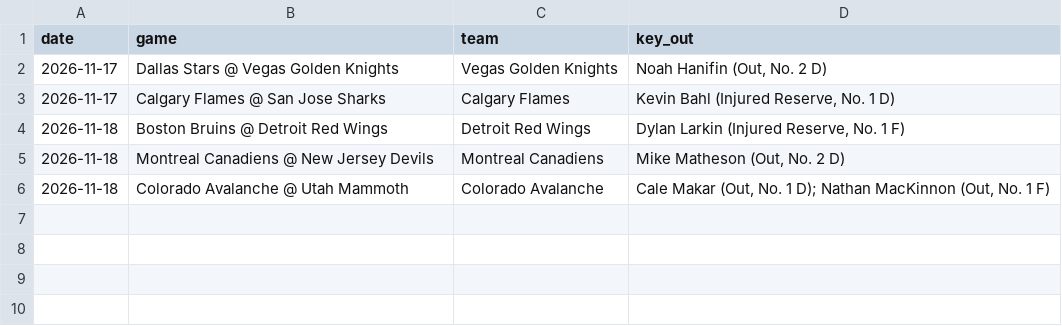
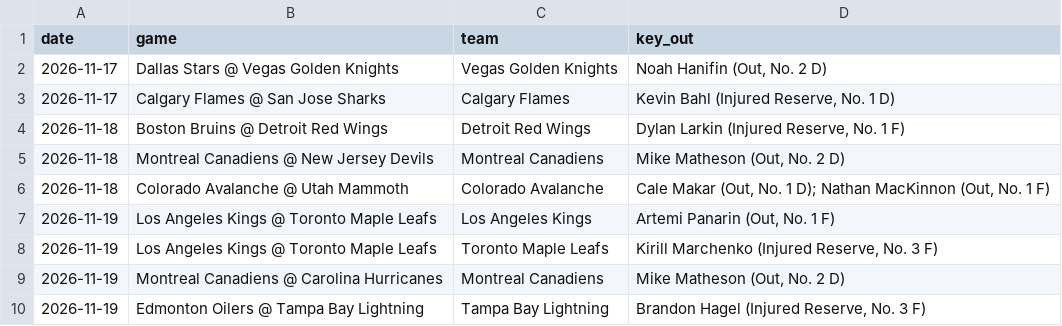
Before and after one commit to alanwevans1617-source/alan-nhl-model, a CSV file: injury_flags.csv, drawn as a sheet; the diff names each change by its address in the sheet, - before the commit and + after, or states it on an @@ line.

```diff
--- a/injury_flags.csv
+++ b/injury_flags.csv
+row 7: 2026-11-19 | Los Angeles Kings @ Toronto Maple Leafs | Los Angeles Kings | Artemi Panarin (Out, No. 1 F)
+row 8: 2026-11-19 | Los Angeles Kings @ Toronto Maple Leafs | Toronto Maple Leafs | Kirill Marchenko (Injured Reserve, No. 3 F)
+row 9: 2026-11-19 | Montreal Canadiens @ Carolina Hurricanes | Montreal Canadiens | Mike Matheson (Out, No. 2 D)
+row 10: 2026-11-19 | Edmonton Oilers @ Tampa Bay Lightning | Tampa Bay Lightning | Brandon Hagel (Injured Reserve, No. 3 F)
```
Also changed, not shown: goalies.csv, odds.csv, 6 other files.
